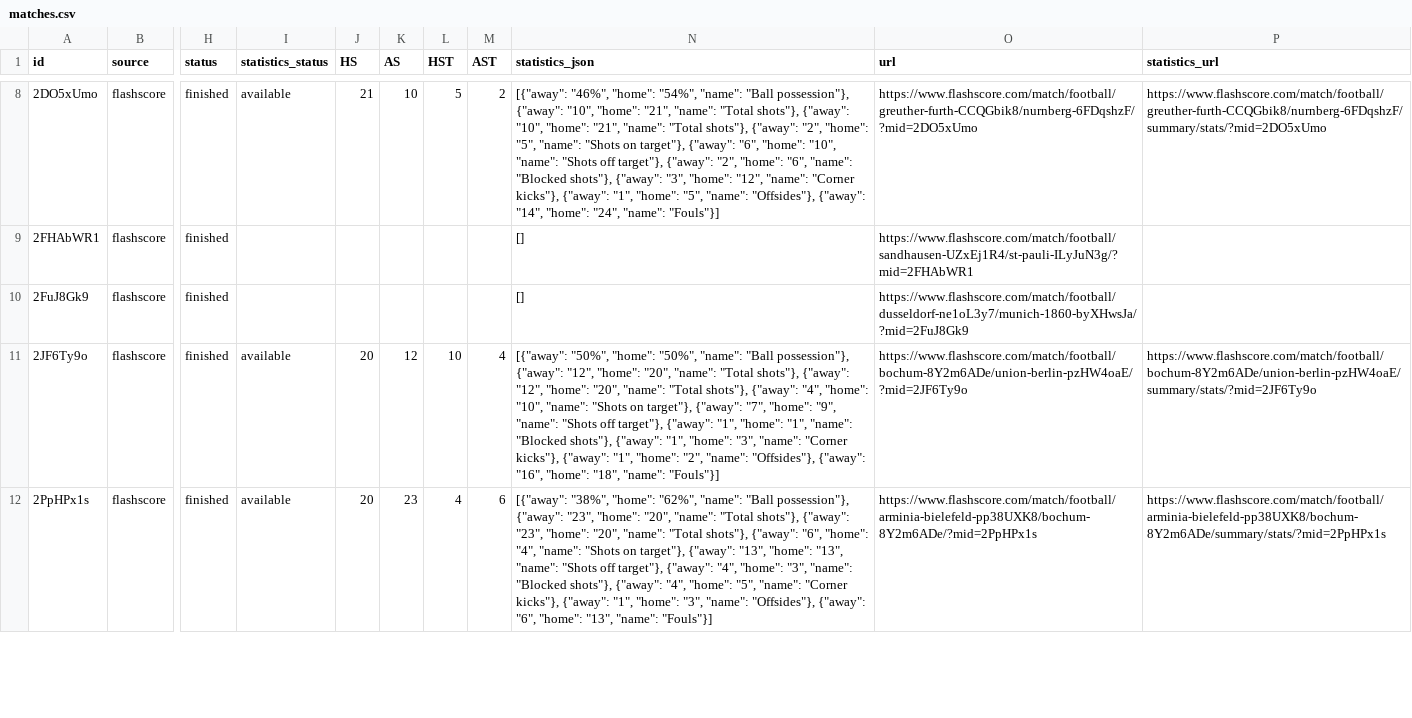
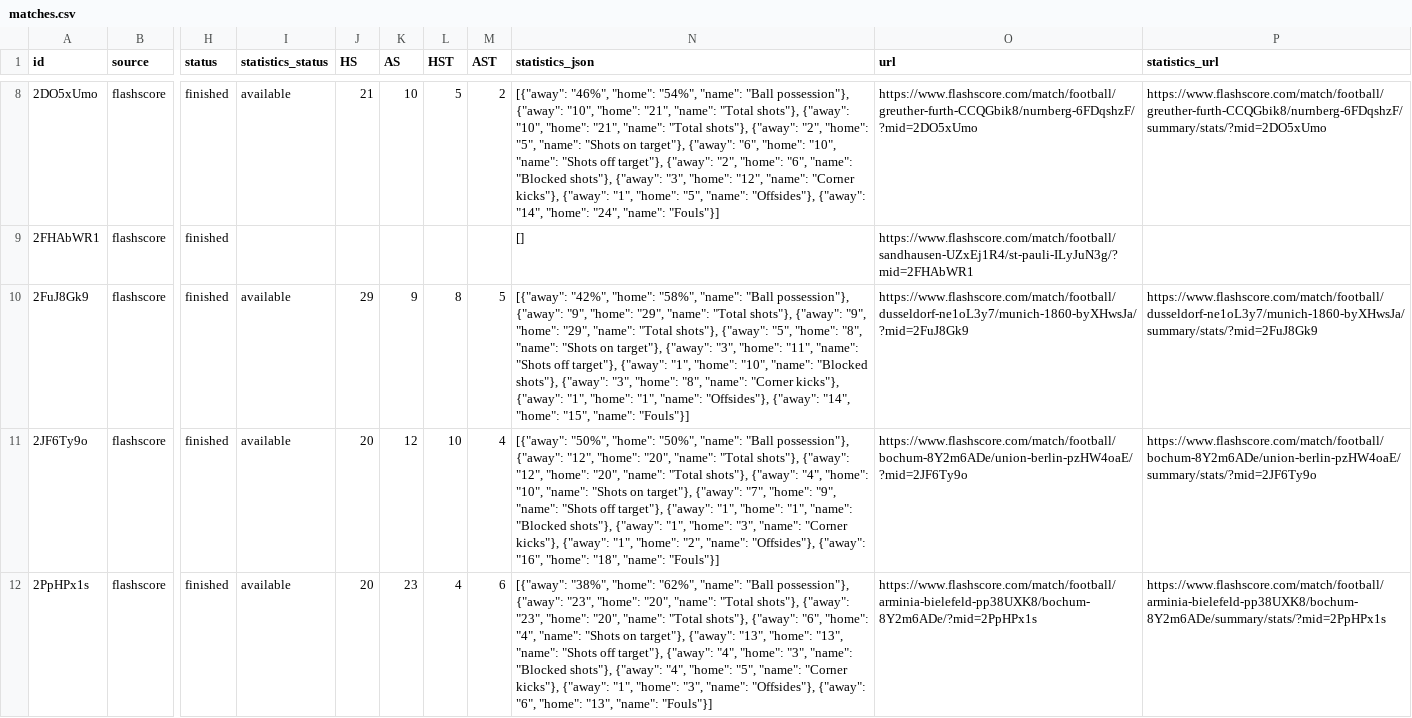
Before and after one commit to JAXON220803/data_scrapping, a CSV file: data/Germany/D2/2016-2017/flashscore/matches.csv, drawn as a sheet; only a part is shown, gaps mark what is left out; the diff covers the shown part only; the diff names each change by its address in the sheet, - before the commit and + after, or states it on an @@ line.

```diff
--- a/data/Germany/D2/2016-2017/flashscore/matches.csv
+++ b/data/Germany/D2/2016-2017/flashscore/matches.csv
-I10 (statistics_status): (empty)
+I10 (statistics_status): available
-J10 (HS): (empty)
+J10 (HS): 29
-K10 (AS): (empty)
+K10 (AS): 9
-L10 (HST): (empty)
+L10 (HST): 8
-M10 (AST): (empty)
+M10 (AST): 5
-N10 (statistics_json): []
+N10 (statistics_json): [{"away": "42%", "home": "58%", "name": "Ball possession"}, {"away": "9", "home": "29", "name": "Total shots"}, {"away": "9", "home": "29", "name": "Total shots"}, {"away": "5", "home": "8", "name": "Shots on target"}, {"away": "3", "home": "11", "name": "Shots off target"}, {"away": "1", "home": "10", "name": "Blocked shots"}, {"away": "3", "home": "8", "name": "Corner kicks"}, {"away": "1", "home": "1", "name": "Offsides"}, {"away": "14", "home": "15", "name": "Fouls"}]
-P10 (statistics_url): (empty)
+P10 (statistics_url): https://www.flashscore.com/match/football/dusseldorf-ne1oL3y7/munich-1860-byXHwsJa/summary/stats/?mid=2FuJ8Gk9
```
Also changed, not shown: 35 edited cells elsewhere in this file, filled/Germany/2016-2017/D2.csv, 5 other files.
